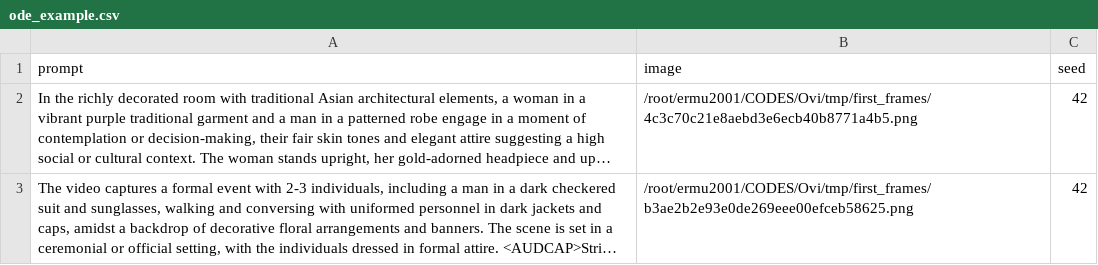
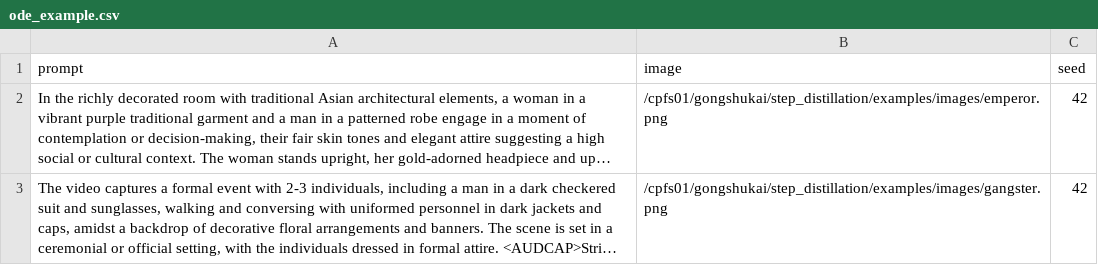
Before and after one commit to GONGSHUKAI/step_distillation, a CSV file: examples/ode_example.csv, drawn as a sheet; long unchanged cells end in …; the diff names each change by its address in the sheet, - before the commit and + after, or states it on an @@ line.

```diff
--- a/examples/ode_example.csv
+++ b/examples/ode_example.csv
-B2 (image): /root/ermu2001/CODES/Ovi/tmp/first_frames/4c3c70c21e8aebd3e6ecb40b8771a4b5.png
+B2 (image): /cpfs01/gongshukai/step_distillation/examples/images/emperor.png
-B3 (image): /root/ermu2001/CODES/Ovi/tmp/first_frames/b3ae2b2e93e0de269eee00efceb58625.png
+B3 (image): /cpfs01/gongshukai/step_distillation/examples/images/gangster.png
```
Also changed, not shown: 9 other files.
